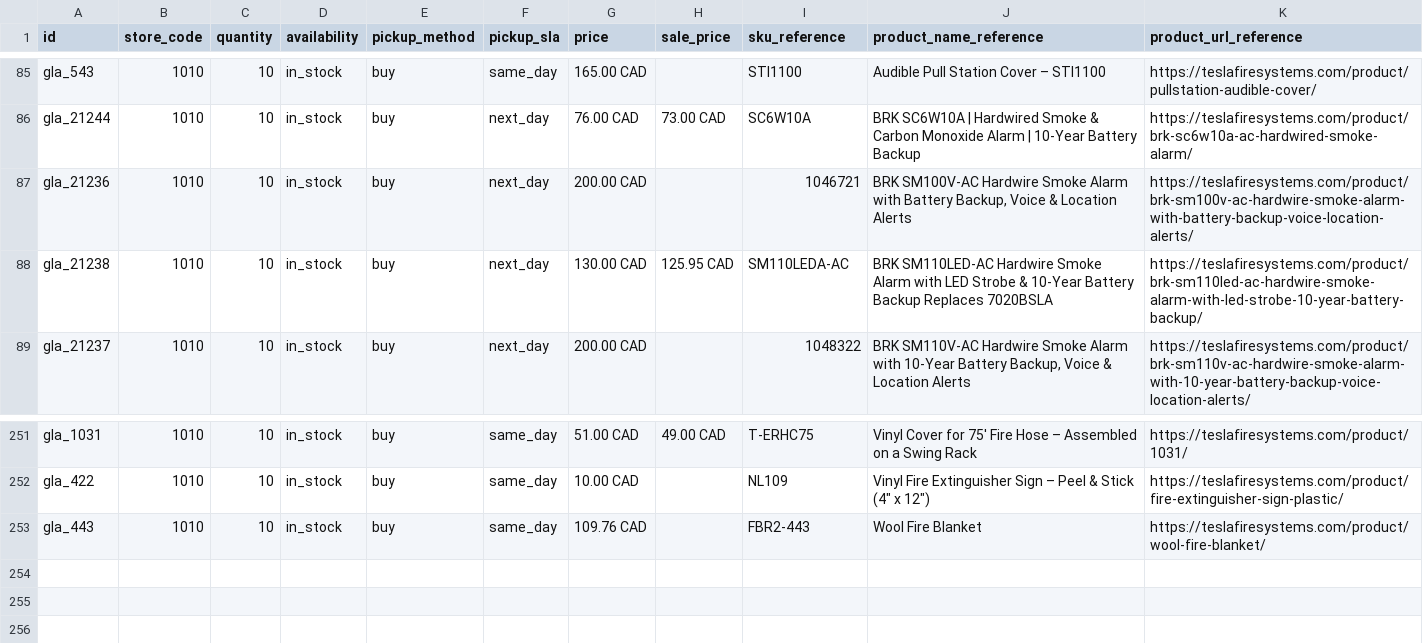
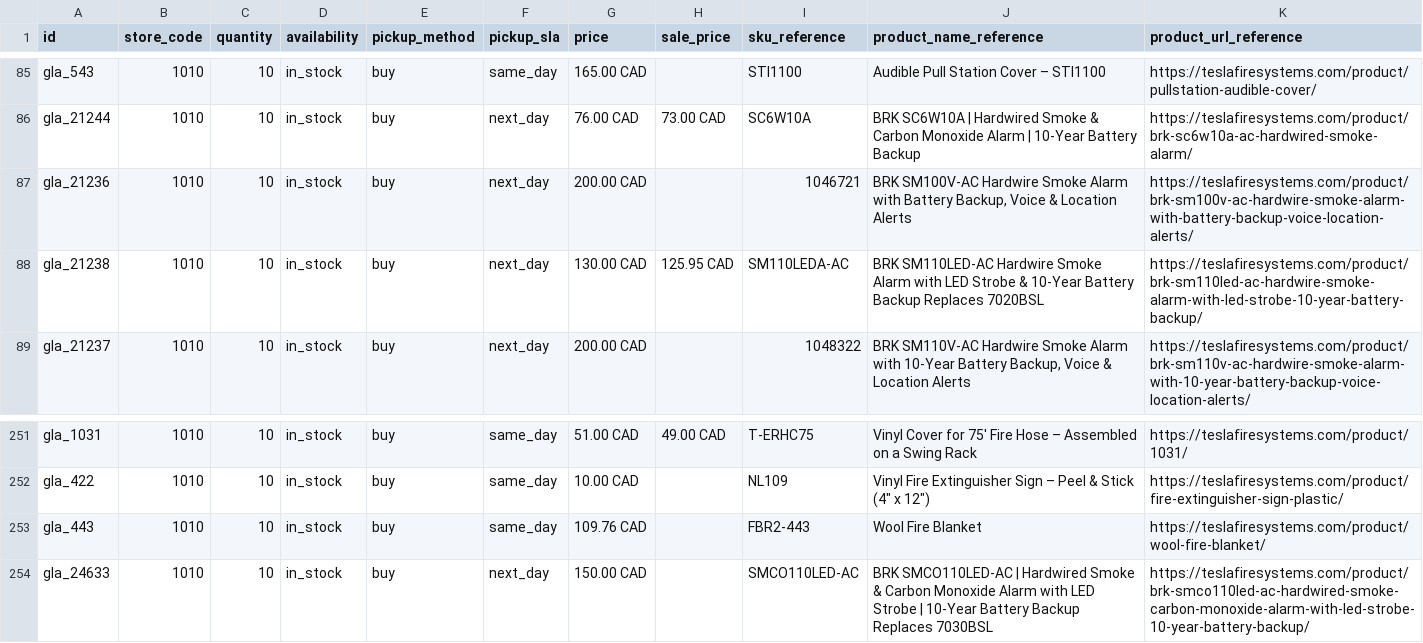
Before and after one commit to SKGroupstor/tesla-fire-systems-inc-canada-feeds, a CSV file: GMC-local-inventory-feed-inc.csv, drawn as a sheet; only a part is shown, gaps mark what is left out.

```diff
--- a/GMC-local-inventory-feed-inc.csv
+++ b/GMC-local-inventory-feed-inc.csv
@@ -87,3 +87,3 @@ gla_21244,1010,10,in_stock,buy,next_day,76.00 CAD,73.00 CAD,SC6W10A,BRK SC6W10A
 gla_21236,1010,10,in_stock,buy,next_day,200.00 CAD,,1046721,"BRK SM100V-AC Hardwire Smoke Alarm with Battery Backup, Voice & Location Alerts",https://teslafiresystems.com/product/brk-sm100v-ac-hardwire-smoke-alarm-with-battery-backup-voice-location-alerts/
-gla_21238,1010,10,in_stock,buy,next_day,130.00 CAD,125.95 CAD,SM110LEDA-AC,BRK SM110LED-AC Hardwire Smoke Alarm with LED Strobe & 10-Year Battery Backup Replaces 7020BSLA,https://teslafiresystems.com/product/brk-sm110led-ac-hardwire-smoke-alarm-with-led-strobe-10-year-battery-backup/
+gla_21238,1010,10,in_stock,buy,next_day,130.00 CAD,125.95 CAD,SM110LEDA-AC,BRK SM110LED-AC Hardwire Smoke Alarm with LED Strobe & 10-Year Battery Backup Replaces 7020BSL,https://teslafiresystems.com/product/brk-sm110led-ac-hardwire-smoke-alarm-with-led-strobe-10-year-battery-backup/
 gla_21237,1010,10,in_stock,buy,next_day,200.00 CAD,,1048322,"BRK SM110V-AC Hardwire Smoke Alarm with 10-Year Battery Backup, Voice & Location Alerts",https://teslafiresystems.com/product/brk-sm110v-ac-hardwire-smoke-alarm-with-10-year-battery-backup-voice-location-alerts/
@@ -253 +253,2 @@ gla_422,1010,10,in_stock,buy,same_day,10.00 CAD,,NL109,Vinyl Fire Extinguisher S
 gla_443,1010,10,in_stock,buy,same_day,109.76 CAD,,FBR2-443,Wool Fire Blanket,https://teslafiresystems.com/product/wool-fire-blanket/
+gla_24633,1010,10,in_stock,buy,next_day,150.00 CAD,,SMCO110LED-AC,BRK SMCO110LED-AC | Hardwired Smoke & Carbon Monoxide Alarm with LED Strobe | 10-Year Battery Backup Replaces 7030BSL,https://teslafiresystems.com/product/brk-smco110led-ac-hardwired-smoke-carbon-monoxide-alarm-with-led-strobe-10-year-battery-backup/
```
Also changed, not shown: open ai/teslafiresystems_openai_feed.csv, open ai/teslafiresystems_openai_feed.tsv, 3 other files.
